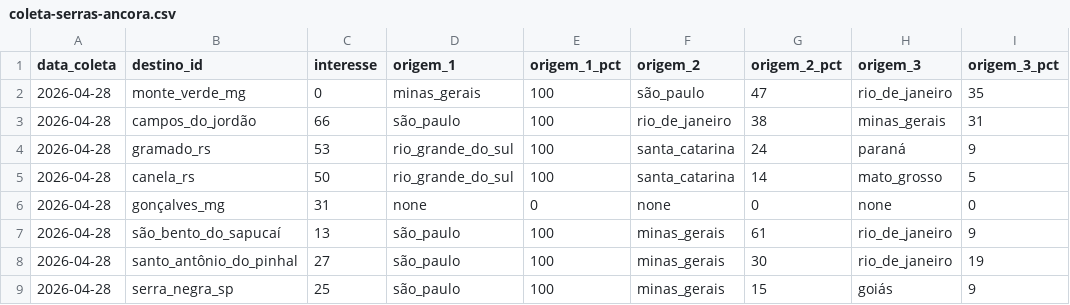
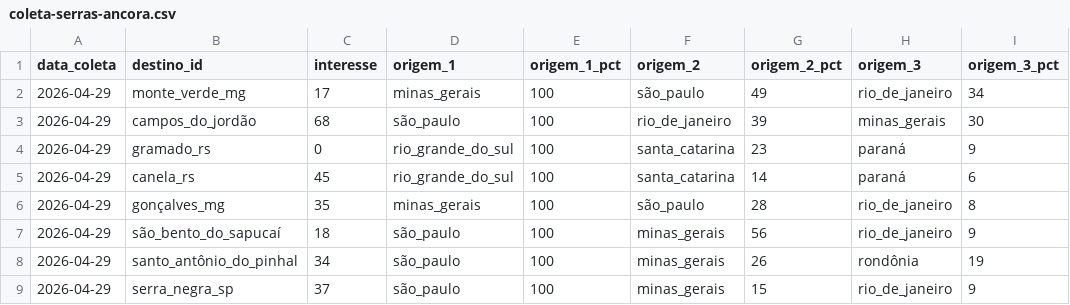
Before and after one commit to LIEZIOABR/pulse-amazonia, a CSV file: coleta-serras-ancora.csv, drawn as a sheet; only a part is shown; the diff covers the shown part only.

```diff
--- a/coleta-serras-ancora.csv
+++ b/coleta-serras-ancora.csv
@@ -1,9 +1,9 @@
 data_coleta,destino_id,interesse,origem_1,origem_1_pct,origem_2,origem_2_pct,origem_3,origem_3_pct
-2026-04-28,monte_verde_mg,0,minas_gerais,100,são_paulo,47,rio_de_janeiro,35
-2026-04-28,campos_do_jordão,66,são_paulo,100,rio_de_janeiro,38,minas_gerais,31
-2026-04-28,gramado_rs,53,rio_grande_do_sul,100,santa_catarina,24,paraná,9
-2026-04-28,canela_rs,50,rio_grande_do_sul,100,santa_catarina,14,mato_grosso,5
-2026-04-28,gonçalves_mg,31,none,0,none,0,none,0
-2026-04-28,são_bento_do_sapucaí,13,são_paulo,100,minas_gerais,61,rio_de_janeiro,9
-2026-04-28,santo_antônio_do_pinhal,27,são_paulo,100,minas_gerais,30,rio_de_janeiro,19
-2026-04-28,serra_negra_sp,25,são_paulo,100,minas_gerais,15,goiás,9
+2026-04-29,monte_verde_mg,17,minas_gerais,100,são_paulo,49,rio_de_janeiro,34
+2026-04-29,campos_do_jordão,68,são_paulo,100,rio_de_janeiro,39,minas_gerais,30
+2026-04-29,gramado_rs,0,rio_grande_do_sul,100,santa_catarina,23,paraná,9
+2026-04-29,canela_rs,45,rio_grande_do_sul,100,santa_catarina,14,paraná,6
+2026-04-29,gonçalves_mg,35,minas_gerais,100,são_paulo,28,rio_de_janeiro,8
+2026-04-29,são_bento_do_sapucaí,18,são_paulo,100,minas_gerais,56,rio_de_janeiro,9
+2026-04-29,santo_antônio_do_pinhal,34,são_paulo,100,minas_gerais,26,rondônia,19
+2026-04-29,serra_negra_sp,37,são_paulo,100,minas_gerais,15,rio_de_janeiro,9
```
Also changed, not shown: 23 edited cells elsewhere in this file, coleta-serras-concorrentes.csv.
